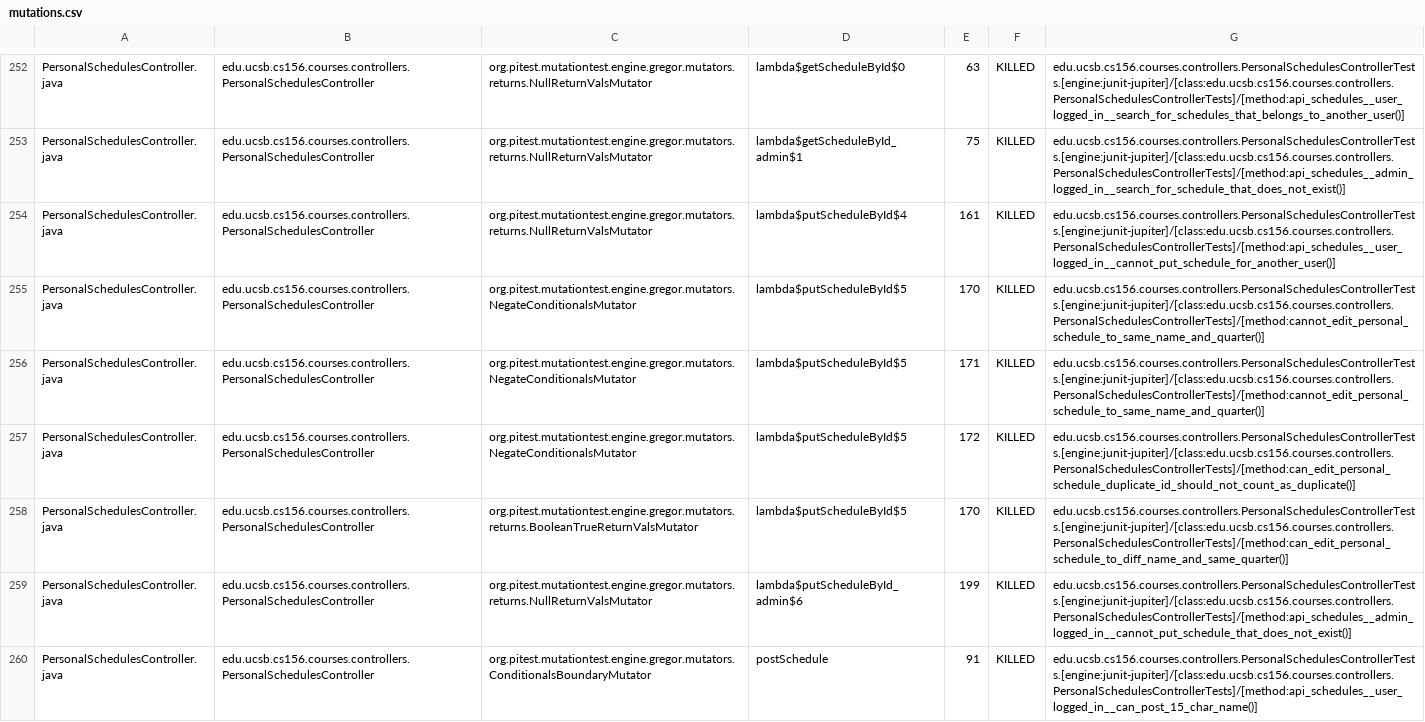
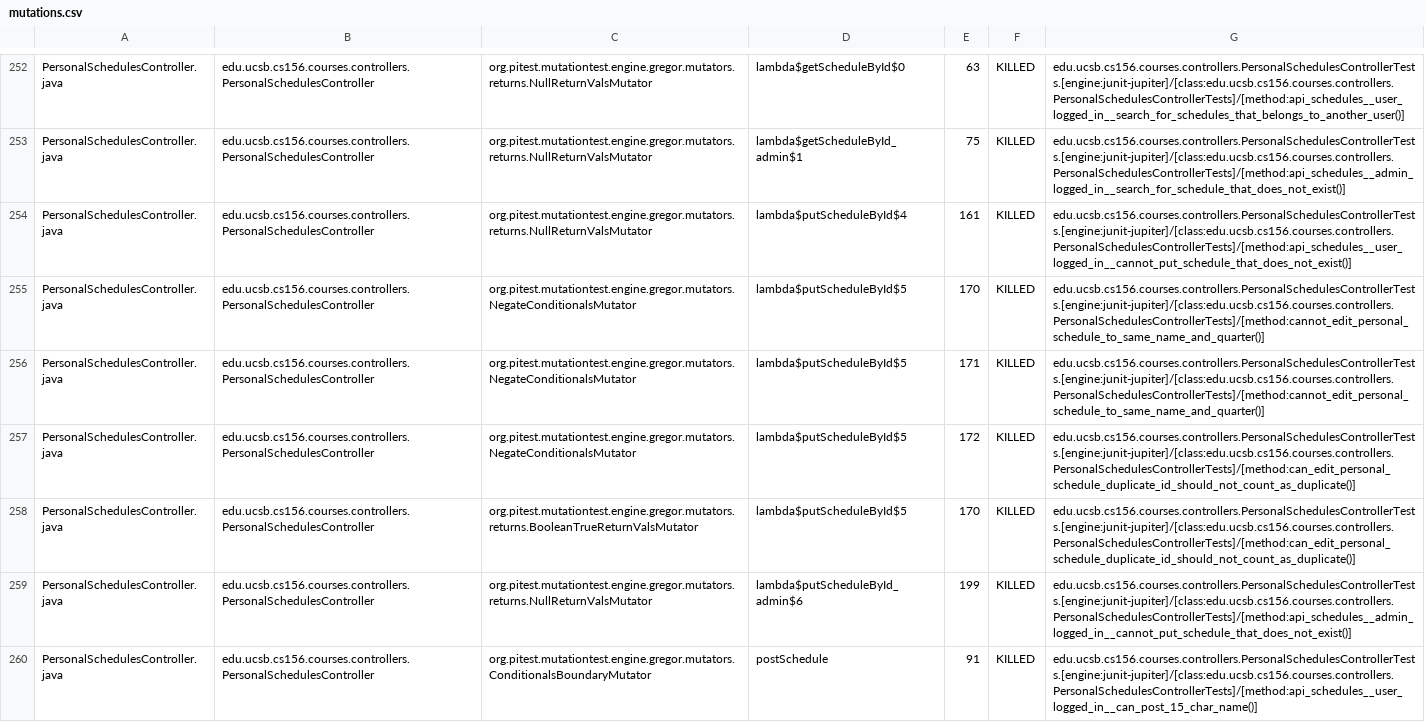
Before and after one commit to ucsb-cs156-f25/proj-courses-f25-01, a CSV file: prs/22/pitest/mutations.csv, drawn as a sheet; only a part is shown, gaps mark what is left out; the diff covers the shown part only.

Commit message:
Deploying to gh-pages from @ ucsb-cs156-f25/proj-courses-f25-01@57ee202ca8776a85a56776bc38a7a56107fd9eaf 🚀

```diff
--- a/prs/22/pitest/mutations.csv
+++ b/prs/22/pitest/mutations.csv
@@ -253,3 +253,3 @@ PersonalSchedulesController.java,edu.ucsb.cs156.courses.controllers.PersonalSche
 PersonalSchedulesController.java,edu.ucsb.cs156.courses.controllers.PersonalSchedulesController,org.pitest.mutationtest.engine.gregor.mutators.returns.NullReturnValsMutator,lambda$getScheduleById_admin$1,75,KILLED,edu.ucsb.cs156.courses.controllers.PersonalSchedulesControllerTests.[engine:junit-jupiter]/[class:edu.ucsb.cs156.courses.controllers.PersonalSchedulesControllerTests]/[method:api_schedules__admin_logged_in__search_for_schedule_that_does_not_exist()]
-PersonalSchedulesController.java,edu.ucsb.cs156.courses.controllers.PersonalSchedulesController,org.pitest.mutationtest.engine.gregor.mutators.returns.NullReturnValsMutator,lambda$putScheduleById$4,161,KILLED,edu.ucsb.cs156.courses.controllers.PersonalSchedulesControllerTests.[engine:junit-jupiter]/[class:edu.ucsb.cs156.courses.controllers.PersonalSchedulesControllerTests]/[method:api_schedules__user_logged_in__cannot_put_schedule_for_another_user()]
+PersonalSchedulesController.java,edu.ucsb.cs156.courses.controllers.PersonalSchedulesController,org.pitest.mutationtest.engine.gregor.mutators.returns.NullReturnValsMutator,lambda$putScheduleById$4,161,KILLED,edu.ucsb.cs156.courses.controllers.PersonalSchedulesControllerTests.[engine:junit-jupiter]/[class:edu.ucsb.cs156.courses.controllers.PersonalSchedulesControllerTests]/[method:api_schedules__user_logged_in__cannot_put_schedule_that_does_not_exist()]
 PersonalSchedulesController.java,edu.ucsb.cs156.courses.controllers.PersonalSchedulesController,org.pitest.mutationtest.engine.gregor.mutators.NegateConditionalsMutator,lambda$putScheduleById$5,170,KILLED,edu.ucsb.cs156.courses.controllers.PersonalSchedulesControllerTests.[engine:junit-jupiter]/[class:edu.ucsb.cs156.courses.controllers.PersonalSchedulesControllerTests]/[method:cannot_edit_personal_schedule_to_same_name_and_quarter()]
@@ -257,3 +257,3 @@ PersonalSchedulesController.java,edu.ucsb.cs156.courses.controllers.PersonalSche
 PersonalSchedulesController.java,edu.ucsb.cs156.courses.controllers.PersonalSchedulesController,org.pitest.mutationtest.engine.gregor.mutators.NegateConditionalsMutator,lambda$putScheduleById$5,172,KILLED,edu.ucsb.cs156.courses.controllers.PersonalSchedulesControllerTests.[engine:junit-jupiter]/[class:edu.ucsb.cs156.courses.controllers.PersonalSchedulesControllerTests]/[method:can_edit_personal_schedule_duplicate_id_should_not_count_as_duplicate()]
-PersonalSchedulesController.java,edu.ucsb.cs156.courses.controllers.PersonalSchedulesController,org.pitest.mutationtest.engine.gregor.mutators.returns.BooleanTrueReturnValsMutator,lambda$putScheduleById$5,170,KILLED,edu.ucsb.cs156.courses.controllers.PersonalSchedulesControllerTests.[engine:junit-jupiter]/[class:edu.ucsb.cs156.courses.controllers.PersonalSchedulesControllerTests]/[method:can_edit_personal_schedule_to_diff_name_and_same_quarter()]
+PersonalSchedulesController.java,edu.ucsb.cs156.courses.controllers.PersonalSchedulesController,org.pitest.mutationtest.engine.gregor.mutators.returns.BooleanTrueReturnValsMutator,lambda$putScheduleById$5,170,KILLED,edu.ucsb.cs156.courses.controllers.PersonalSchedulesControllerTests.[engine:junit-jupiter]/[class:edu.ucsb.cs156.courses.controllers.PersonalSchedulesControllerTests]/[method:can_edit_personal_schedule_duplicate_id_should_not_count_as_duplicate()]
 PersonalSchedulesController.java,edu.ucsb.cs156.courses.controllers.PersonalSchedulesController,org.pitest.mutationtest.engine.gregor.mutators.returns.NullReturnValsMutator,lambda$putScheduleById_admin$6,199,KILLED,edu.ucsb.cs156.courses.controllers.PersonalSchedulesControllerTests.[engine:junit-jupiter]/[class:edu.ucsb.cs156.courses.controllers.PersonalSchedulesControllerTests]/[method:api_schedules__admin_logged_in__cannot_put_schedule_that_does_not_exist()]
```
Also changed, not shown: 61 edited cells elsewhere in this file, 50 other files.
